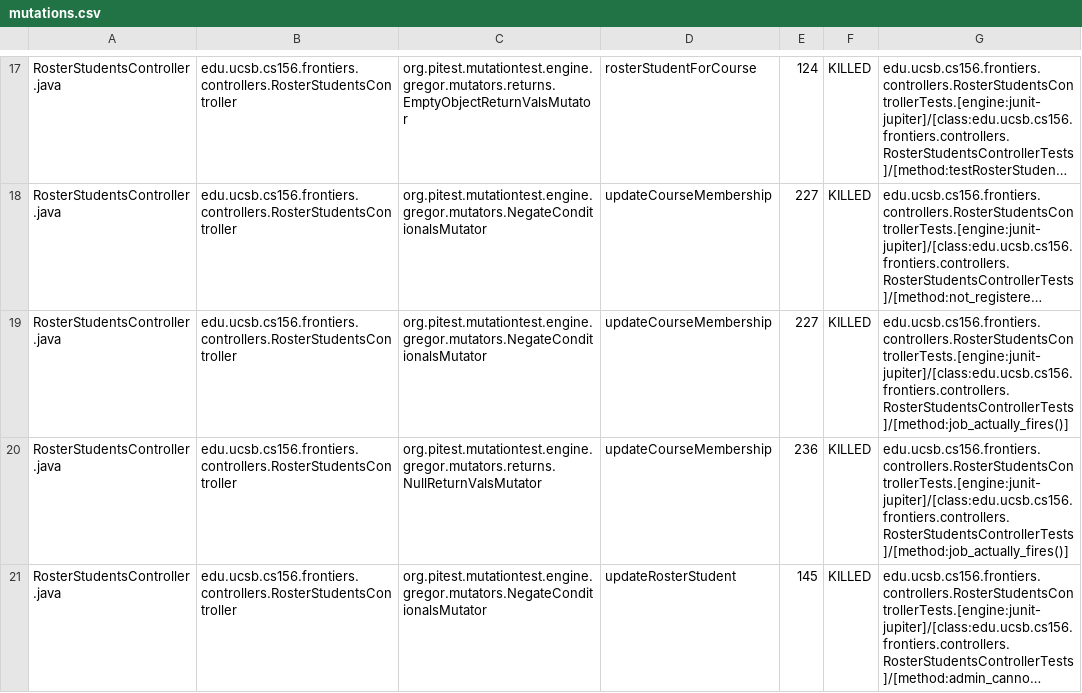
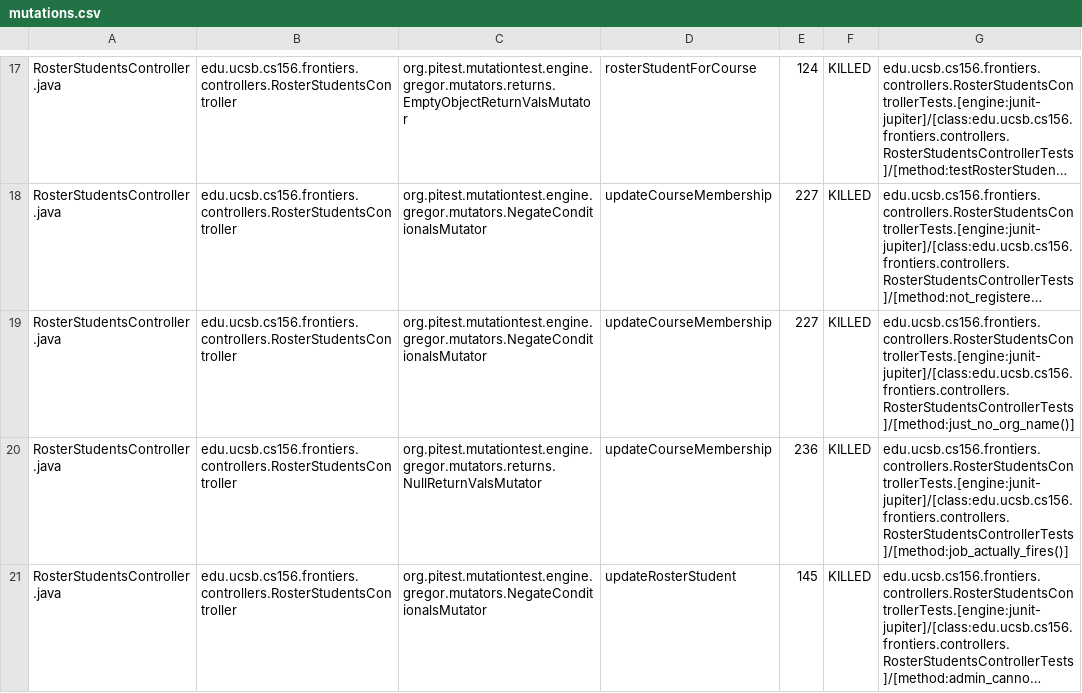
Before and after one commit to ucsb-cs156-s25/proj-frontiers-s25-11, a CSV file: pitest/mutations.csv, drawn as a sheet; only a part is shown, gaps mark what is left out; long unchanged cells end in …; the diff covers the shown part only; the diff names each change by its address in the sheet, - before the commit and + after, or states it on an @@ line.

Commit message:
Deploying to gh-pages from @ ucsb-cs156-s25/proj-frontiers-s25-11@a6c51b51c3f220004afcd4b11331eca8c5c40e44 🚀

```diff
--- a/pitest/mutations.csv
+++ b/pitest/mutations.csv
-G19: edu.ucsb.cs156.frontiers.controllers.RosterStudentsControllerTests.[engine:junit-jupiter]/[class:edu.ucsb.cs156.frontiers.controllers.RosterStudentsControllerTests]/[method:job_actually_fires()]
+G19: edu.ucsb.cs156.frontiers.controllers.RosterStudentsControllerTests.[engine:junit-jupiter]/[class:edu.ucsb.cs156.frontiers.controllers.RosterStudentsControllerTests]/[method:just_no_org_name()]
```
Also changed, not shown: 1 added row, 1 removed row and 31 edited cells elsewhere in this file, 31 other files.
